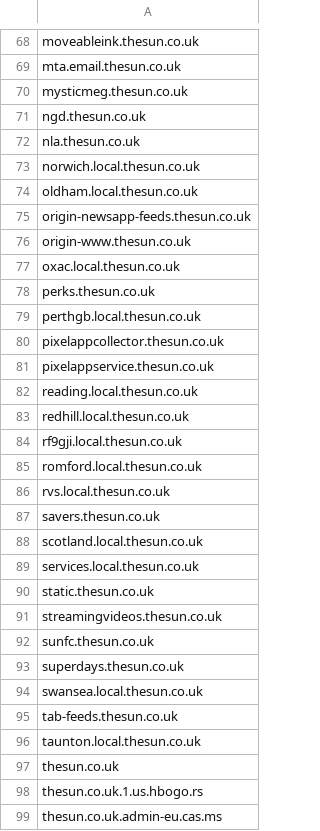
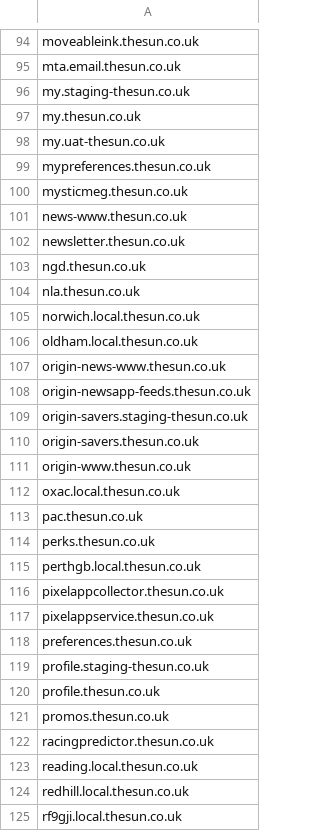
Before and after one commit to danielcuthbert/thescum, a CSV file: thesun_web.csv, drawn as a sheet; only a part is shown, gaps mark what is left out; the shorter side is filled out with more unchanged rows; the diff covers the shown part only.

Commit message:
Expand entries for The Sun from cert transparency logs

```diff
--- a/thesun_web.csv
+++ b/thesun_web.csv
@@ -69,3 +95,9 @@ moveableink.thesun.co.uk
 mta.email.thesun.co.uk
+my.staging-thesun.co.uk
+my.thesun.co.uk
+my.uat-thesun.co.uk
+mypreferences.thesun.co.uk
 mysticmeg.thesun.co.uk
+news-www.thesun.co.uk
+newsletter.thesun.co.uk
 ngd.thesun.co.uk
@@ -74,5 +106,9 @@ norwich.local.thesun.co.uk
 oldham.local.thesun.co.uk
+origin-news-www.thesun.co.uk
 origin-newsapp-feeds.thesun.co.uk
+origin-savers.staging-thesun.co.uk
+origin-savers.thesun.co.uk
 origin-www.thesun.co.uk
 oxac.local.thesun.co.uk
+pac.thesun.co.uk
 perks.thesun.co.uk
@@ -81,2 +117,7 @@ pixelappcollector.thesun.co.uk
 pixelappservice.thesun.co.uk
+preferences.thesun.co.uk
+profile.staging-thesun.co.uk
+profile.thesun.co.uk
+promos.thesun.co.uk
+racingpredictor.thesun.co.uk
 reading.local.thesun.co.uk
```
Also changed, not shown: 59 added rows elsewhere in this file.
